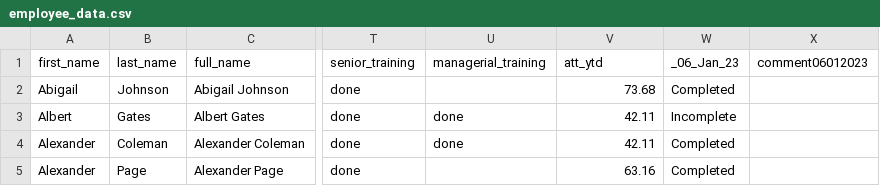
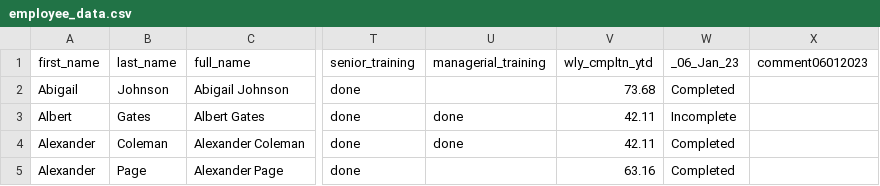
Before and after one commit to ItunuoluwaOlowoye/streamlit-snowflake, a CSV file: employee_data.csv, drawn as a sheet; only a part is shown, gaps mark what is left out; the diff names each change by its address in the sheet, - before the commit and + after, or states it on an @@ line.

Commit message:
data change

```diff
--- a/employee_data.csv
+++ b/employee_data.csv
-V1: att_ytd
+V1: wly_cmpltn_ytd
```
Also changed, not shown: 1 other file.
